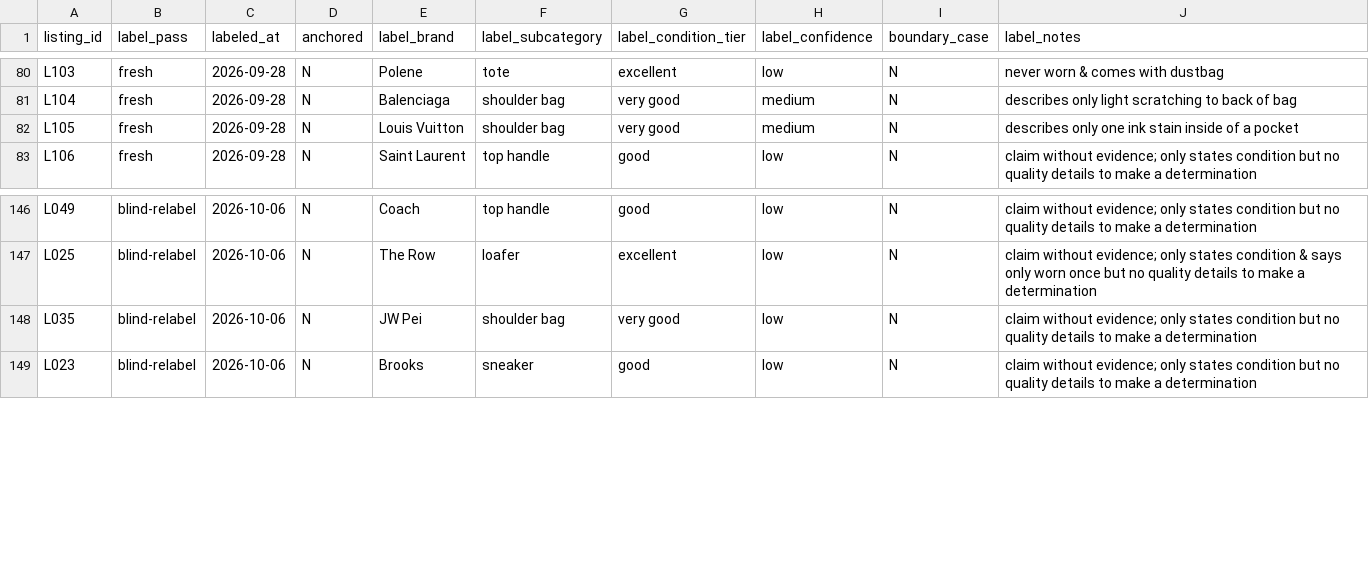
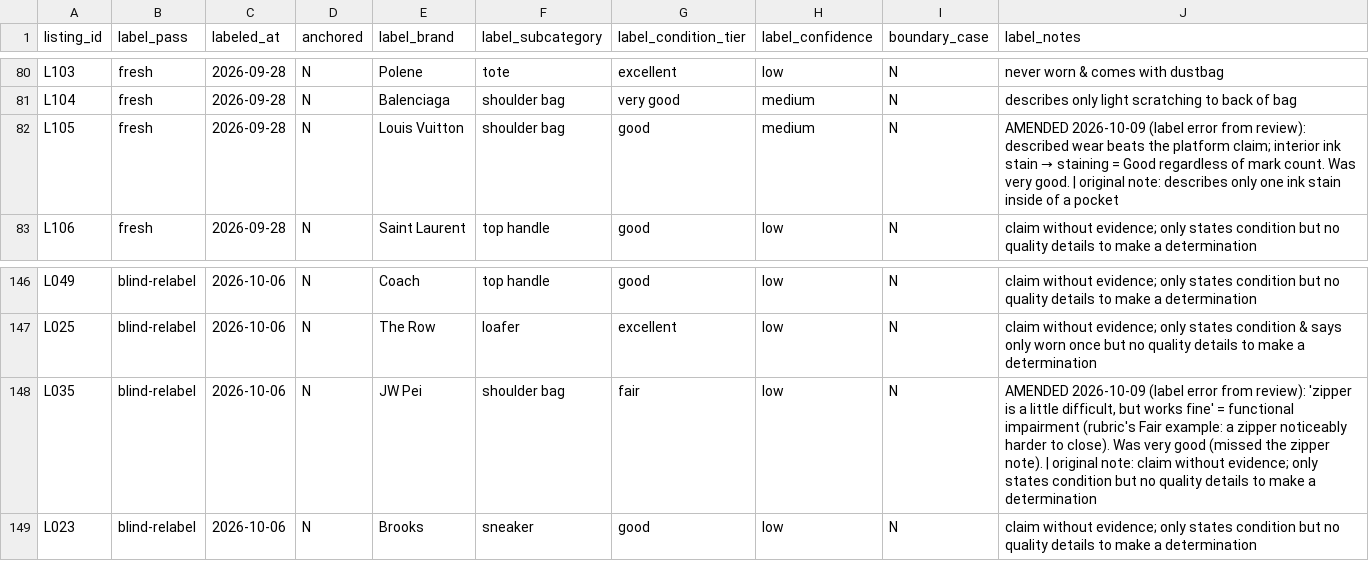
Before and after one commit to ayanaidid/resale-stack, a CSV file: week-02/data/labels.csv, drawn as a sheet; only a part is shown, gaps mark what is left out; the diff covers the shown part only.

Commit message:
Week 2: correct 9 label errors from disagreement review

```diff
--- a/week-02/data/labels.csv
+++ b/week-02/data/labels.csv
@@ -81,3 +81,3 @@ L103,fresh,2026-09-28,N,Polene,tote,excellent,low,N,never worn & comes with dust
 L104,fresh,2026-09-28,N,Balenciaga,shoulder bag,very good,medium,N,describes only light scratching to back of bag
-L105,fresh,2026-09-28,N,Louis Vuitton,shoulder bag,very good,medium,N,describes only one ink stain inside of a pocket
+L105,fresh,2026-09-28,N,Louis Vuitton,shoulder bag,good,medium,N,AMENDED 2026-10-09 (label error from review): described wear beats the platform claim; interior ink stain → staining = Good regardless of mark count. Was very good. | original note: describes only one ink stain inside of a pocket
 L106,fresh,2026-09-28,N,Saint Laurent,top handle,good,low,N,claim without evidence; only states condition but no quality details to make a determination
@@ -147,3 +147,3 @@ L049,blind-relabel,2026-10-06,N,Coach,top handle,good,low,N,claim without eviden
 L025,blind-relabel,2026-10-06,N,The Row,loafer,excellent,low,N,claim without evidence; only states condition & says only worn once but no quality details to make a determination
-L035,blind-relabel,2026-10-06,N,JW Pei,shoulder bag,very good,low,N,claim without evidence; only states condition but no quality details to make a determination
+L035,blind-relabel,2026-10-06,N,JW Pei,shoulder bag,fair,low,N,"AMENDED 2026-10-09 (label error from review): 'zipper is a little difficult, but works fine' = functional impairment (rubric's Fair example: a zipper noticeably harder to close). Was very good (missed the zipper note). | original note: claim without evidence; only states condition but no quality details to make a determination"
 L023,blind-relabel,2026-10-06,N,Brooks,sneaker,good,low,N,claim without evidence; only states condition but no quality details to make a determination
```
Also changed, not shown: 15 edited cells elsewhere in this file.
